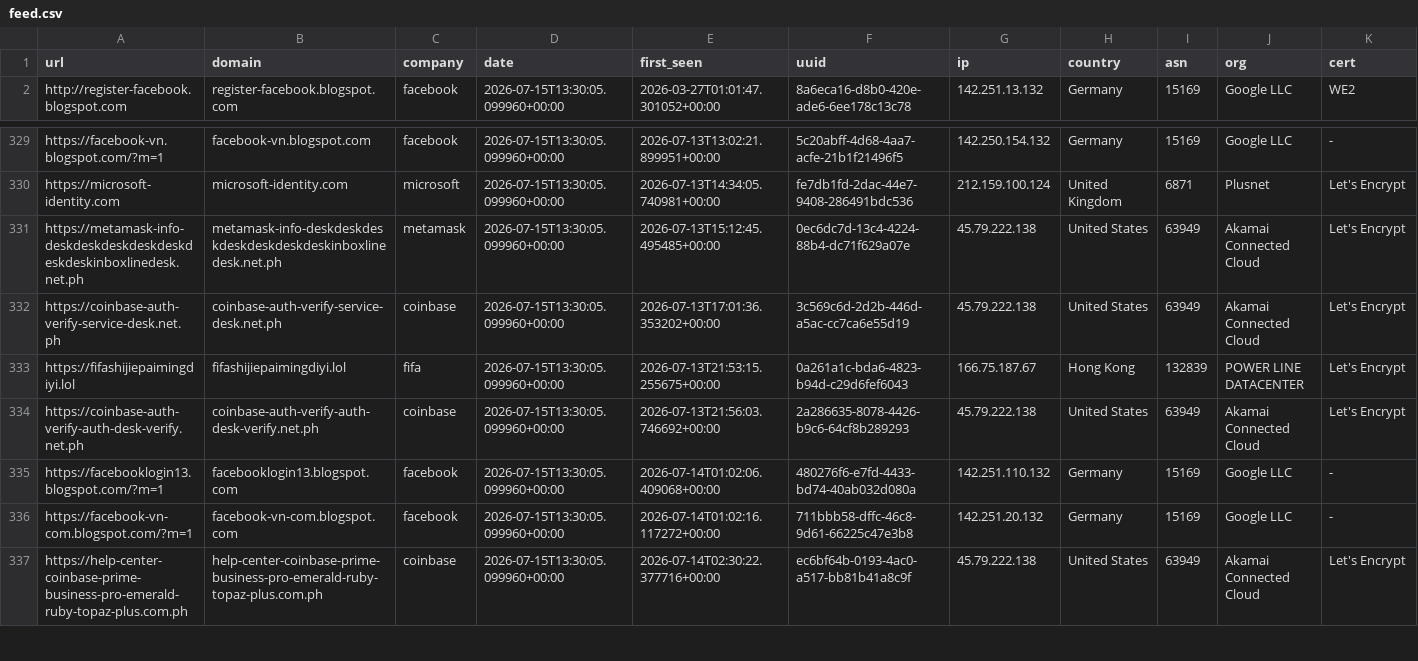
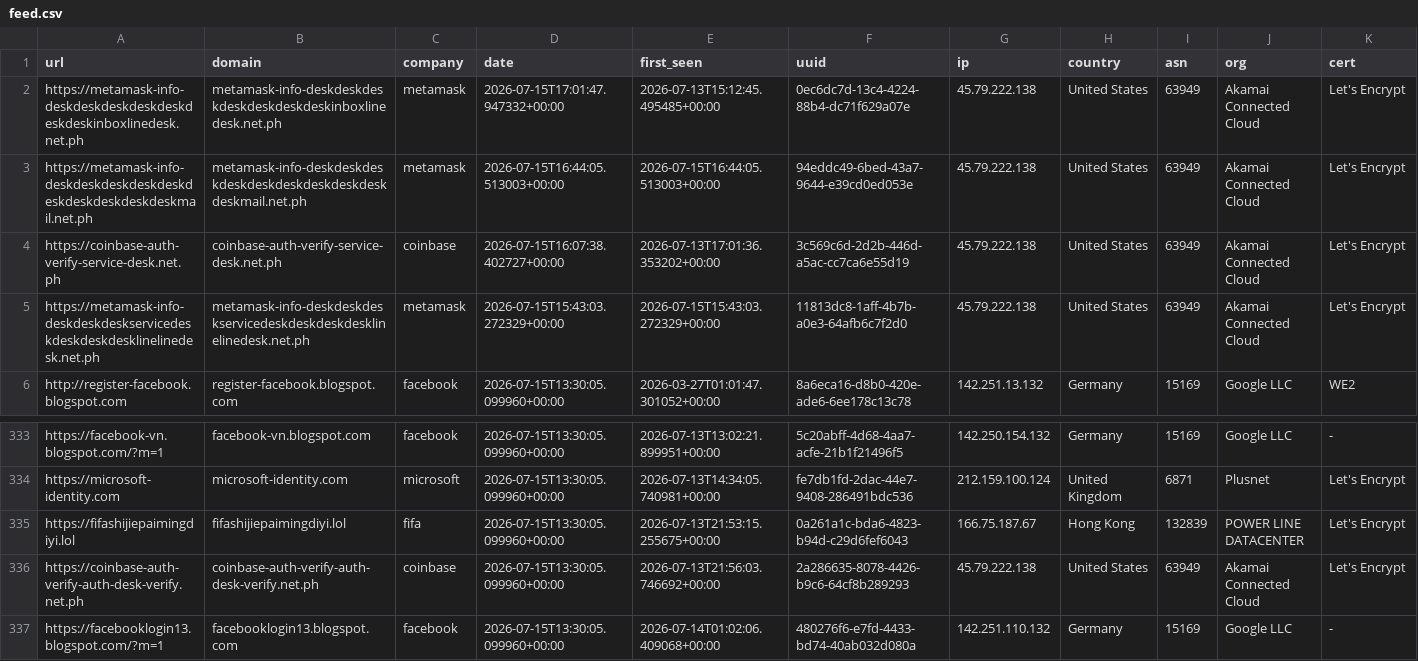
Before and after one commit to 0xDanielLopez/phishunt-feed, a CSV file: feed.csv, drawn as a sheet; only a part is shown, gaps mark what is left out; the shorter side is filled out with more unchanged rows; removed rows and columns are numbered as before the commit, all else as after; rows hold the shown columns only; the diff names each change by its address in the sheet, - before the commit and + after, or states it on an @@ line.

```diff
--- a/feed.csv
+++ b/feed.csv
+row 2: https://metamask-info-deskdeskdeskdeskdeskdeskdeskinboxlinedesk.net.ph | metamask-info-deskdeskdeskdeskdeskdeskdeskinboxlinedesk.net.ph | metamask | 2026-07-15T17:01:47.947332+00:00 | 2026-07-13T15:12:45.495485+00:00 | 0ec6dc7d-13c4-4224-88b4-dc71f629a07e | 45.79.222.138 | United States | 63949 | Akamai Connected Cloud | Let's Encrypt
+row 3: https://metamask-info-deskdeskdeskdeskdeskdeskdeskdeskdeskdeskmail.net.ph | metamask-info-deskdeskdeskdeskdeskdeskdeskdeskdeskdeskmail.net.ph | metamask | 2026-07-15T16:44:05.513003+00:00 | 2026-07-15T16:44:05.513003+00:00 | 94eddc49-6bed-43a7-9644-e39cd0ed053e | 45.79.222.138 | United States | 63949 | Akamai Connected Cloud | Let's Encrypt
+row 4: https://coinbase-auth-verify-service-desk.net.ph | coinbase-auth-verify-service-desk.net.ph | coinbase | 2026-07-15T16:07:38.402727+00:00 | 2026-07-13T17:01:36.353202+00:00 | 3c569c6d-2d2b-446d-a5ac-cc7ca6e55d19 | 45.79.222.138 | United States | 63949 | Akamai Connected Cloud | Let's Encrypt
+row 5: https://metamask-info-deskdeskdeskservicedeskdeskdeskdesklinelinedesk.net.ph | metamask-info-deskdeskdeskservicedeskdeskdeskdesklinelinedesk.net.ph | metamask | 2026-07-15T15:43:03.272329+00:00 | 2026-07-15T15:43:03.272329+00:00 | 11813dc8-1aff-4b7b-a0e3-64afb6c7f2d0 | 45.79.222.138 | United States | 63949 | Akamai Connected Cloud | Let's Encrypt
-row 331: https://metamask-info-deskdeskdeskdeskdeskdeskdeskinboxlinedesk.net.ph | metamask-info-deskdeskdeskdeskdeskdeskdeskinboxlinedesk.net.ph | metamask | 2026-07-15T13:30:05.099960+00:00 | 2026-07-13T15:12:45.495485+00:00 | 0ec6dc7d-13c4-4224-88b4-dc71f629a07e | 45.79.222.138 | United States | 63949 | Akamai Connected Cloud | Let's Encrypt
-row 332: https://coinbase-auth-verify-service-desk.net.ph | coinbase-auth-verify-service-desk.net.ph | coinbase | 2026-07-15T13:30:05.099960+00:00 | 2026-07-13T17:01:36.353202+00:00 | 3c569c6d-2d2b-446d-a5ac-cc7ca6e55d19 | 45.79.222.138 | United States | 63949 | Akamai Connected Cloud | Let's Encrypt
```
Also changed, not shown: 2 other files.
